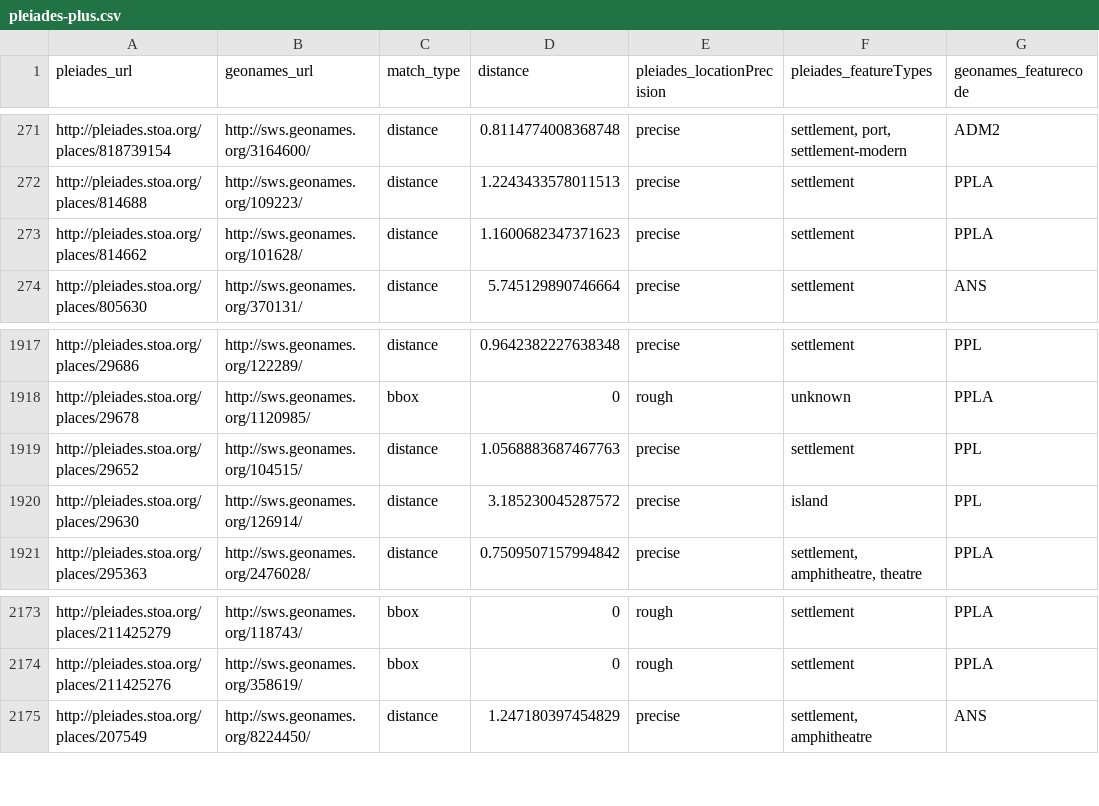
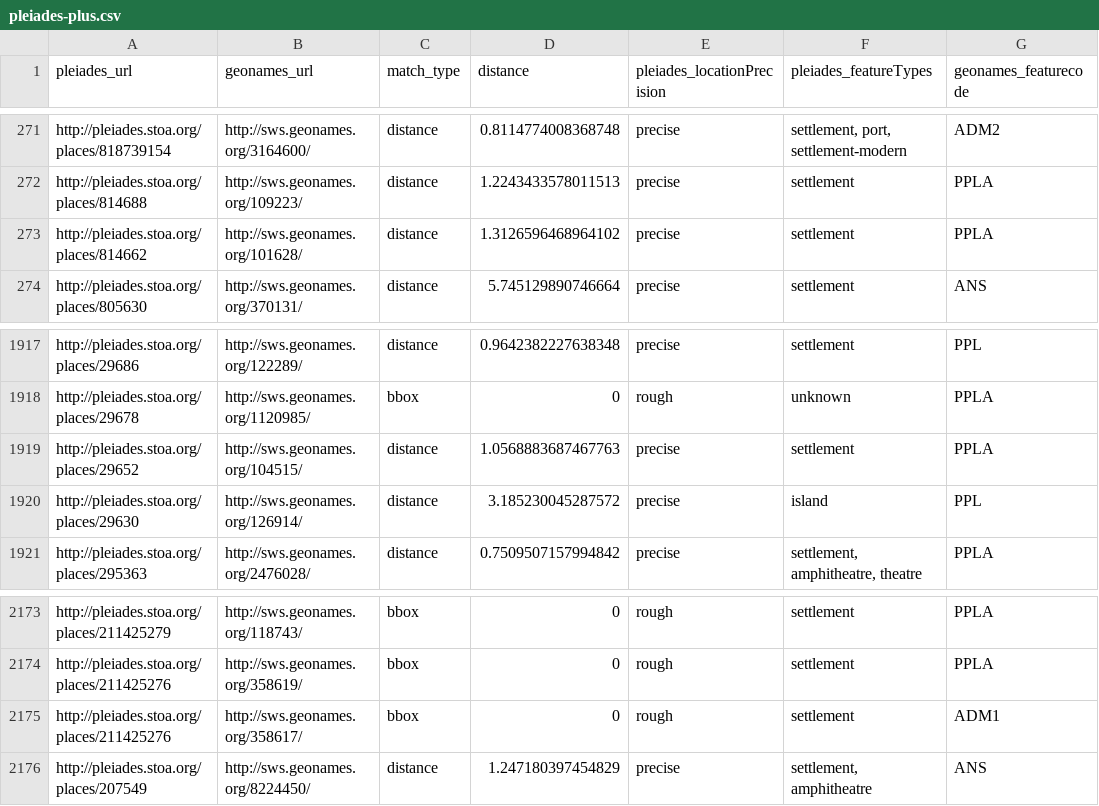
Before and after one commit to ryanfb/pleiades-plus, a CSV file: data/pleiades-plus.csv, drawn as a sheet; only a part is shown, gaps mark what is left out.

Commit message:
2014-04-30 pleiades-plus.csv update

```diff
--- a/data/pleiades-plus.csv
+++ b/data/pleiades-plus.csv
@@ -272,3 +272,3 @@ http://pleiades.stoa.org/places/818739154,http://sws.geonames.org/3164600/,dista
 http://pleiades.stoa.org/places/814688,http://sws.geonames.org/109223/,distance,1.2243433578011513,precise,"settlement",PPLA
-http://pleiades.stoa.org/places/814662,http://sws.geonames.org/101628/,distance,1.1600682347371623,precise,"settlement",PPLA
+http://pleiades.stoa.org/places/814662,http://sws.geonames.org/101628/,distance,1.3126596468964102,precise,"settlement",PPLA
 http://pleiades.stoa.org/places/805630,http://sws.geonames.org/370131/,distance,5.745129890746664,precise,"settlement",ANS
@@ -1918,3 +1918,3 @@ http://pleiades.stoa.org/places/29686,http://sws.geonames.org/122289/,distance,0
 http://pleiades.stoa.org/places/29678,http://sws.geonames.org/1120985/,bbox,0,rough,"unknown",PPLA
-http://pleiades.stoa.org/places/29652,http://sws.geonames.org/104515/,distance,1.0568883687467763,precise,"settlement",PPL
+http://pleiades.stoa.org/places/29652,http://sws.geonames.org/104515/,distance,1.0568883687467763,precise,"settlement",PPLA
 http://pleiades.stoa.org/places/29630,http://sws.geonames.org/126914/,distance,3.185230045287572,precise,"island",PPL
@@ -2174,2 +2174,3 @@ http://pleiades.stoa.org/places/211425279,http://sws.geonames.org/118743/,bbox,0
 http://pleiades.stoa.org/places/211425276,http://sws.geonames.org/358619/,bbox,0,rough,"settlement",PPLA
+http://pleiades.stoa.org/places/211425276,http://sws.geonames.org/358617/,bbox,0,rough,"settlement",ADM1
 http://pleiades.stoa.org/places/207549,http://sws.geonames.org/8224450/,distance,1.247180397454829,precise,"settlement, amphitheatre",ANS
```
